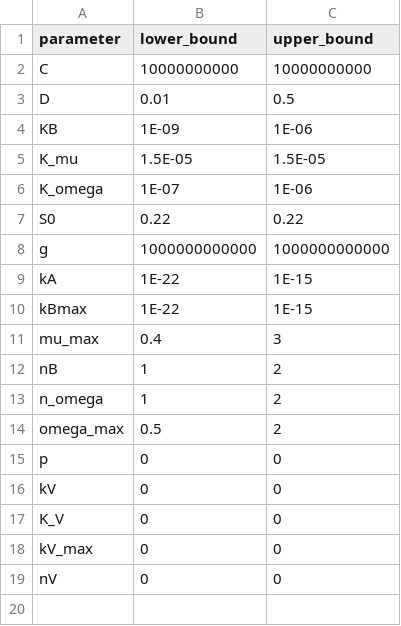
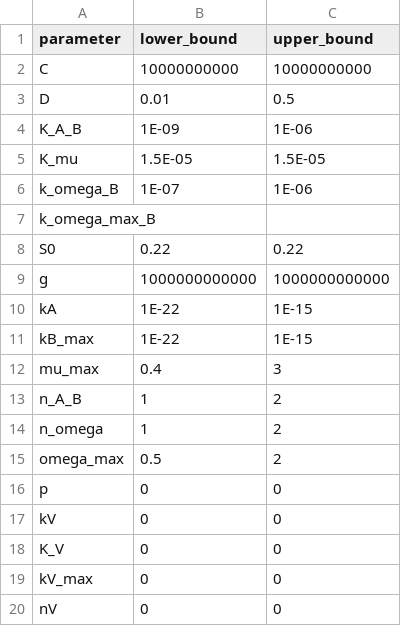
Before and after one commit to behzadk/sympy_consortium_framework, a CSV file: default_params/default/default_params.csv, drawn as a sheet.

```diff
--- a/default_params/default/default_params.csv
+++ b/default_params/default/default_params.csv
@@ -3,5 +3,6 @@ C,10000000000,10000000000
 D,0.01,0.5
-KB,1E-09,1E-06
+K_A_B,1E-09,1E-06
 K_mu,1.5E-05,1.5E-05
-K_omega,1E-07,1E-06
+k_omega_B,1E-07,1E-06
+k_omega_max_B,,
 S0,0.22,0.22
@@ -9,5 +10,5 @@ g,1000000000000,1000000000000
 kA,1E-22,1E-15
-kBmax,1E-22,1E-15
+kB_max,1E-22,1E-15
 mu_max,0.4,3
-nB,1,2
+n_A_B,1,2
 n_omega,1,2
```
Also changed, not shown: 5 other files.
